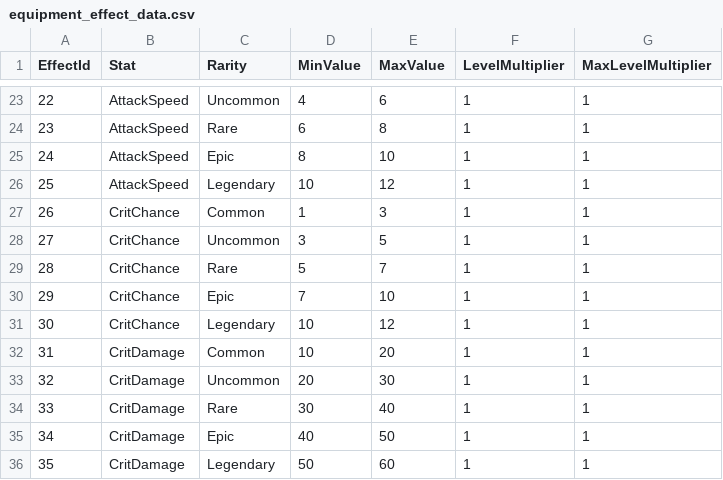
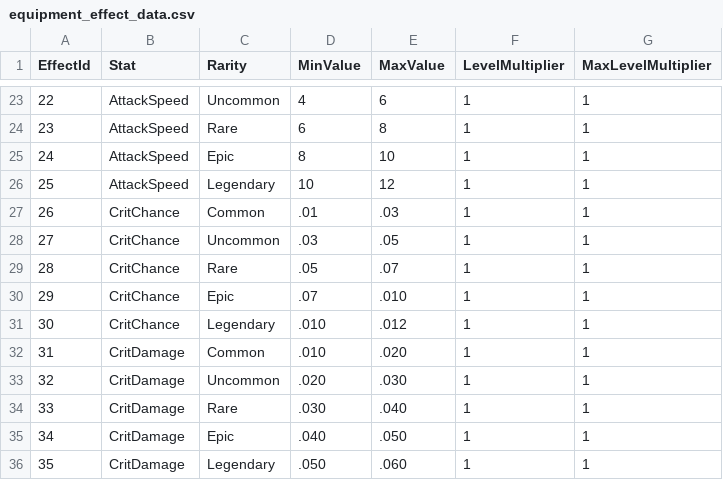
Before and after one commit to bsj2234/IdleHeaven, a CSV file: Assets/Resources/Datas/equipment_effect_data.csv, drawn as a sheet; only a part is shown, gaps mark what is left out.

```diff
--- a/Assets/Resources/Datas/equipment_effect_data.csv
+++ b/Assets/Resources/Datas/equipment_effect_data.csv
@@ -26,11 +26,11 @@ EffectId,Stat,Rarity,MinValue,MaxValue,LevelMultiplier,MaxLevelMultiplier
 25,AttackSpeed,Legendary,10,12,1,1
-26,CritChance,Common,1,3,1,1
-27,CritChance,Uncommon,3,5,1,1
-28,CritChance,Rare,5,7,1,1
-29,CritChance,Epic,7,10,1,1
-30,CritChance,Legendary,10,12,1,1
-31,CritDamage,Common,10,20,1,1
-32,CritDamage,Uncommon,20,30,1,1
-33,CritDamage,Rare,30,40,1,1
-34,CritDamage,Epic,40,50,1,1
-35,CritDamage,Legendary,50,60,1,1
+26,CritChance,Common,.01,.03,1,1
+27,CritChance,Uncommon,.03,.05,1,1
+28,CritChance,Rare,.05,.07,1,1
+29,CritChance,Epic,.07,.010,1,1
+30,CritChance,Legendary,.010,.012,1,1
+31,CritDamage,Common,.010,.020,1,1
+32,CritDamage,Uncommon,.020,.030,1,1
+33,CritDamage,Rare,.030,.040,1,1
+34,CritDamage,Epic,.040,.050,1,1
+35,CritDamage,Legendary,.050,.060,1,1
```
Also changed, not shown: Assets/Resources/Datas/item_data.csv, 6 other files.
